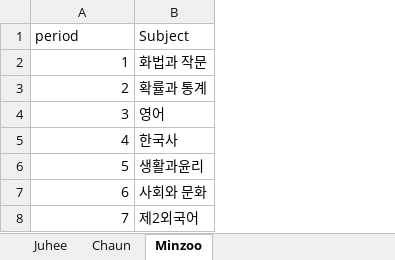
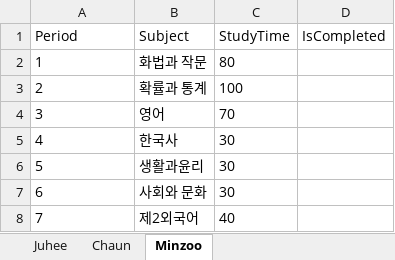
Before and after one commit to kjm0417/CapstoneProject, an Excel workbook: Assets/Scripts/Quest/QuestDataBaseExcel.xlsx, sheet Minzoo, drawn as a sheet; values as stored, in another font and other column widths than the file's, no borders; the diff names each change by its address in the sheet, - before the commit and + after, or states it on an @@ line.

```diff
--- a/Assets/Scripts/Quest/QuestDataBaseExcel.xlsx (sheet Minzoo)
+++ b/Assets/Scripts/Quest/QuestDataBaseExcel.xlsx (sheet Minzoo)
+column C (StudyTime), rows 2-8: 80 | 100 | 70 | 30 | 30 | 30 | 40
+column D (IsCompleted), empty
-A1: period
+A1: Period
-A2:A8 alignment: right
+A2:A8 alignment: left
```
Also changed, not shown: sheet Chaun, sheet Juhee, 9 other files.
